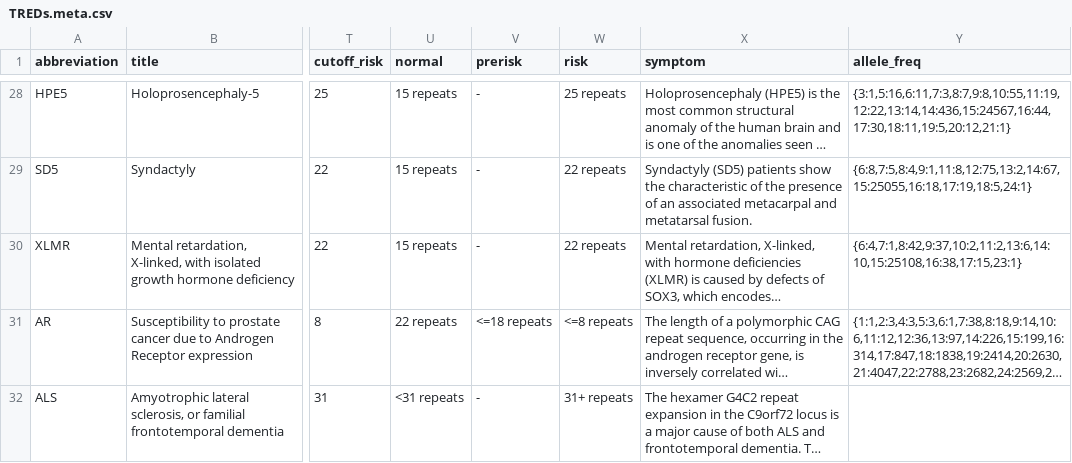
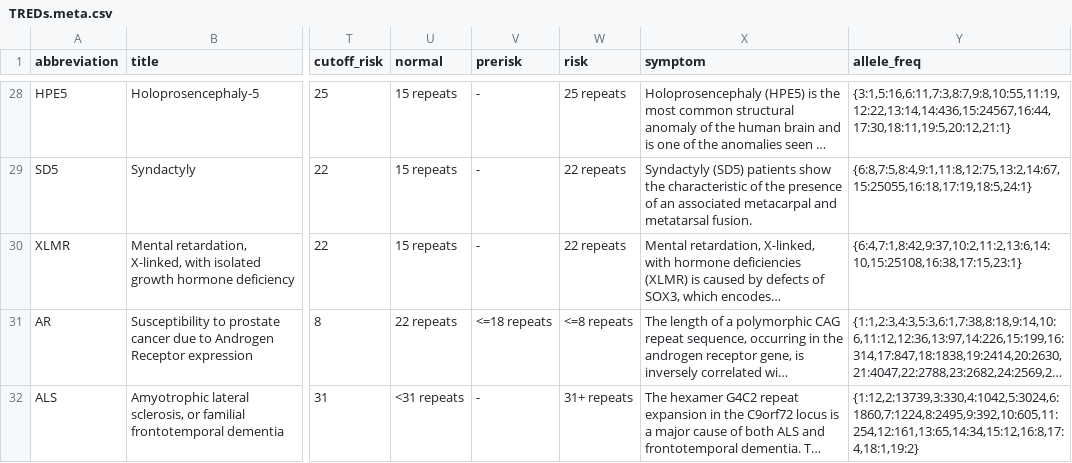
Before and after one commit to humanlongevity/tredparse, a CSV file: tredparse/data/TREDs.meta.csv, drawn as a sheet; only a part is shown, gaps mark what is left out; long unchanged cells end in …; the diff names each change by its address in the sheet, - before the commit and + after, or states it on an @@ line.

Commit message:
[tredparse] Add allele freq for ALS

```diff
--- a/tredparse/data/TREDs.meta.csv
+++ b/tredparse/data/TREDs.meta.csv
-Y32 (allele_freq): (empty)
+Y32 (allele_freq): {1:12,2:13739,3:330,4:1042,5:3024,6:1860,7:1224,8:2495,9:392,10:605,11:254,12:161,13:65,14:34,15:12,16:8,17:4,18:1,19:2}
```
